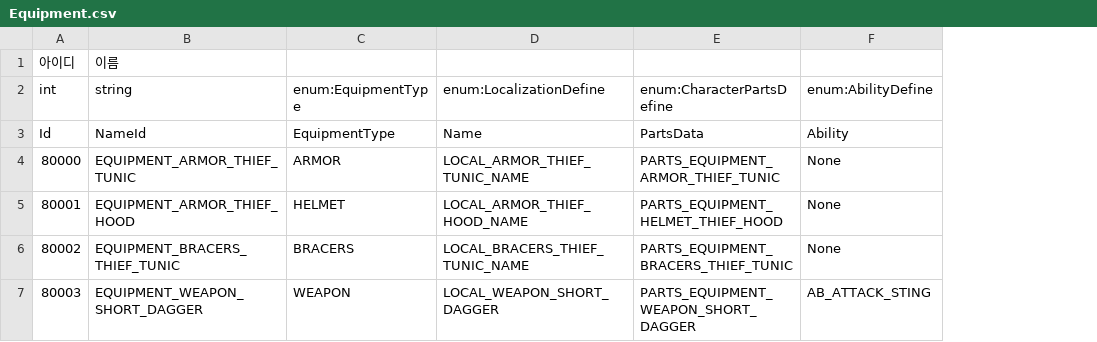
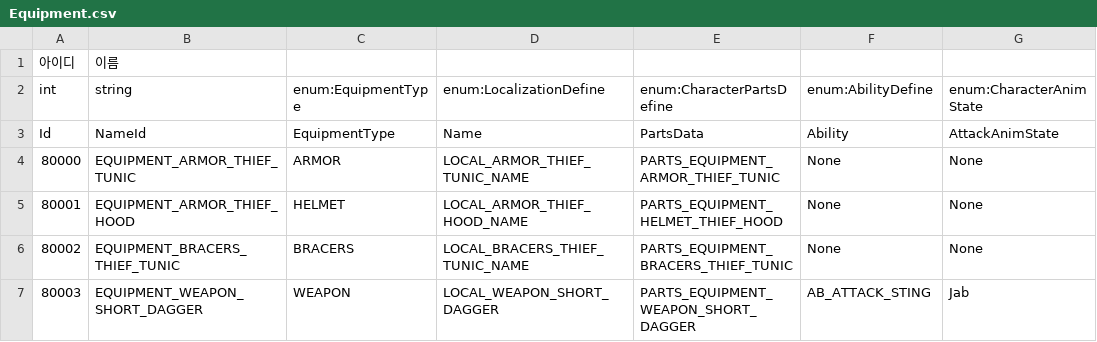
Before and after one commit to hyun9-95/TowerOfInfinity, a CSV file: Assets/Data/Excels/Equipment.csv, drawn as a sheet; the diff names each change by its address in the sheet, - before the commit and + after, or states it on an @@ line.

Commit message:
RollState 정상화 + Ability 구조 변경으로 인한 오류 수정 + AnimStateResolver 제거

```diff
--- a/Assets/Data/Excels/Equipment.csv
+++ b/Assets/Data/Excels/Equipment.csv
+column G (enum:CharacterAnimState), rows 3-7: AttackAnimState | None | None | None | Jab
```
Also changed, not shown: 22 other files.
